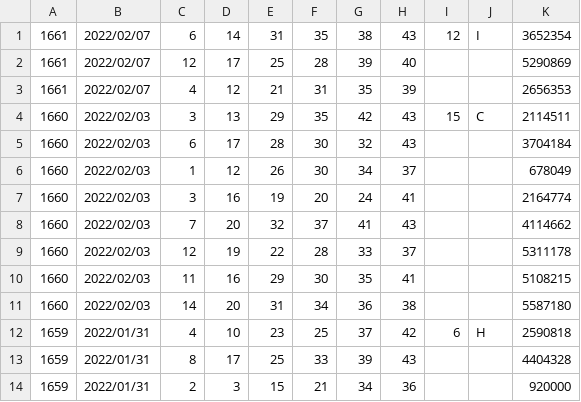
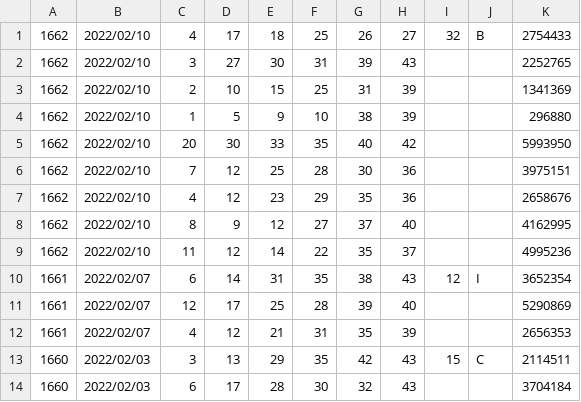
Before and after one commit to vpn62399/memo, a CSV file: loto6c.csv, drawn as a sheet; only a part is shown; the shorter side is filled out with more unchanged rows; the diff names each change by its address in the sheet, - before the commit and + after, or states it on an @@ line.

```diff
--- a/loto6c.csv
+++ b/loto6c.csv
+row 1: 1662 | 2022/02/10 | 4 | 17 | 18 | 25 | 26 | 27 | 32 | B | 2754433
+row 2: 1662 | 2022/02/10 | 3 | 27 | 30 | 31 | 39 | 43 |  |  | 2252765
+row 3: 1662 | 2022/02/10 | 2 | 10 | 15 | 25 | 31 | 39 |  |  | 1341369
+row 4: 1662 | 2022/02/10 | 1 | 5 | 9 | 10 | 38 | 39 |  |  | 296880
+row 5: 1662 | 2022/02/10 | 20 | 30 | 33 | 35 | 40 | 42 |  |  | 5993950
+row 6: 1662 | 2022/02/10 | 7 | 12 | 25 | 28 | 30 | 36 |  |  | 3975151
+row 7: 1662 | 2022/02/10 | 4 | 12 | 23 | 29 | 35 | 36 |  |  | 2658676
+row 8: 1662 | 2022/02/10 | 8 | 9 | 12 | 27 | 37 | 40 |  |  | 4162995
+row 9: 1662 | 2022/02/10 | 11 | 12 | 14 | 22 | 35 | 37 |  |  | 4995236
```
Also changed, not shown: loto6.csv, 4 other files.
